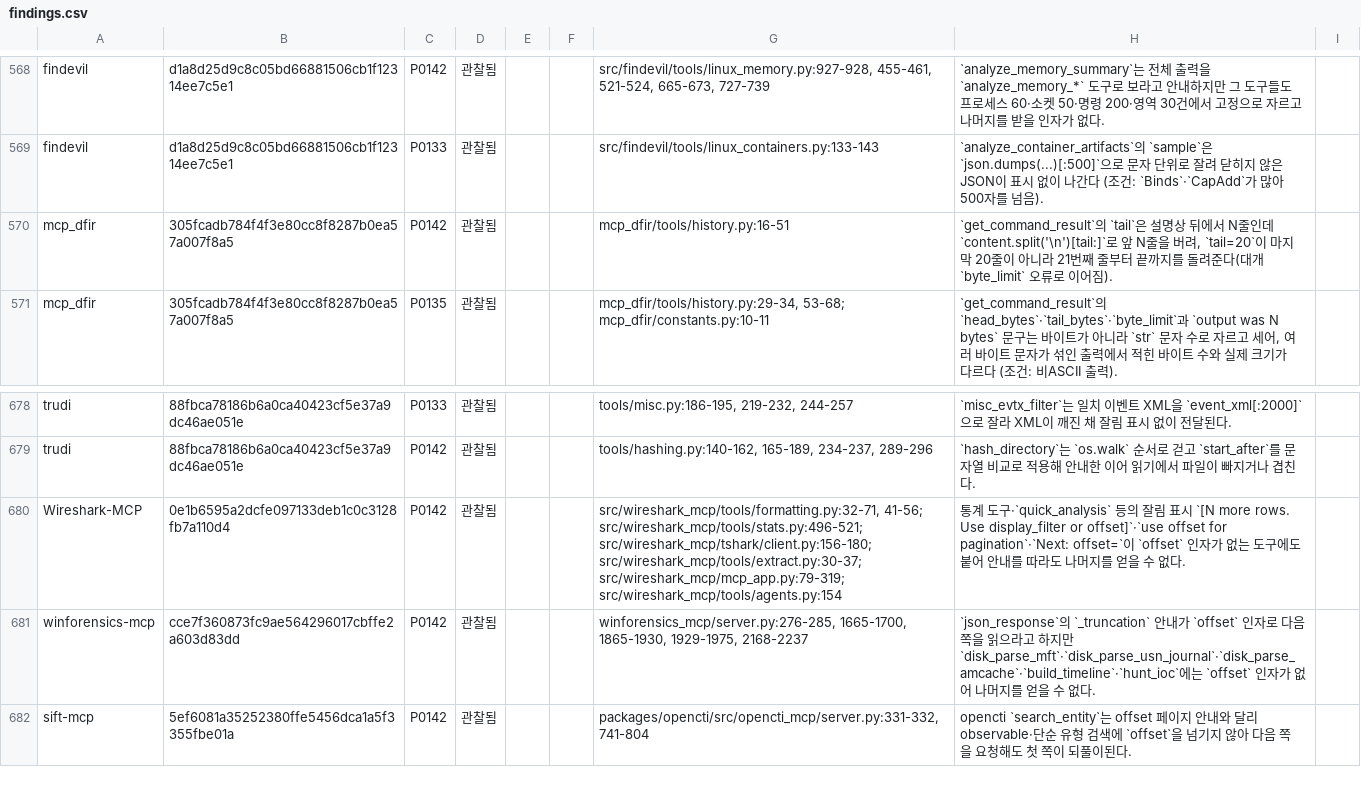
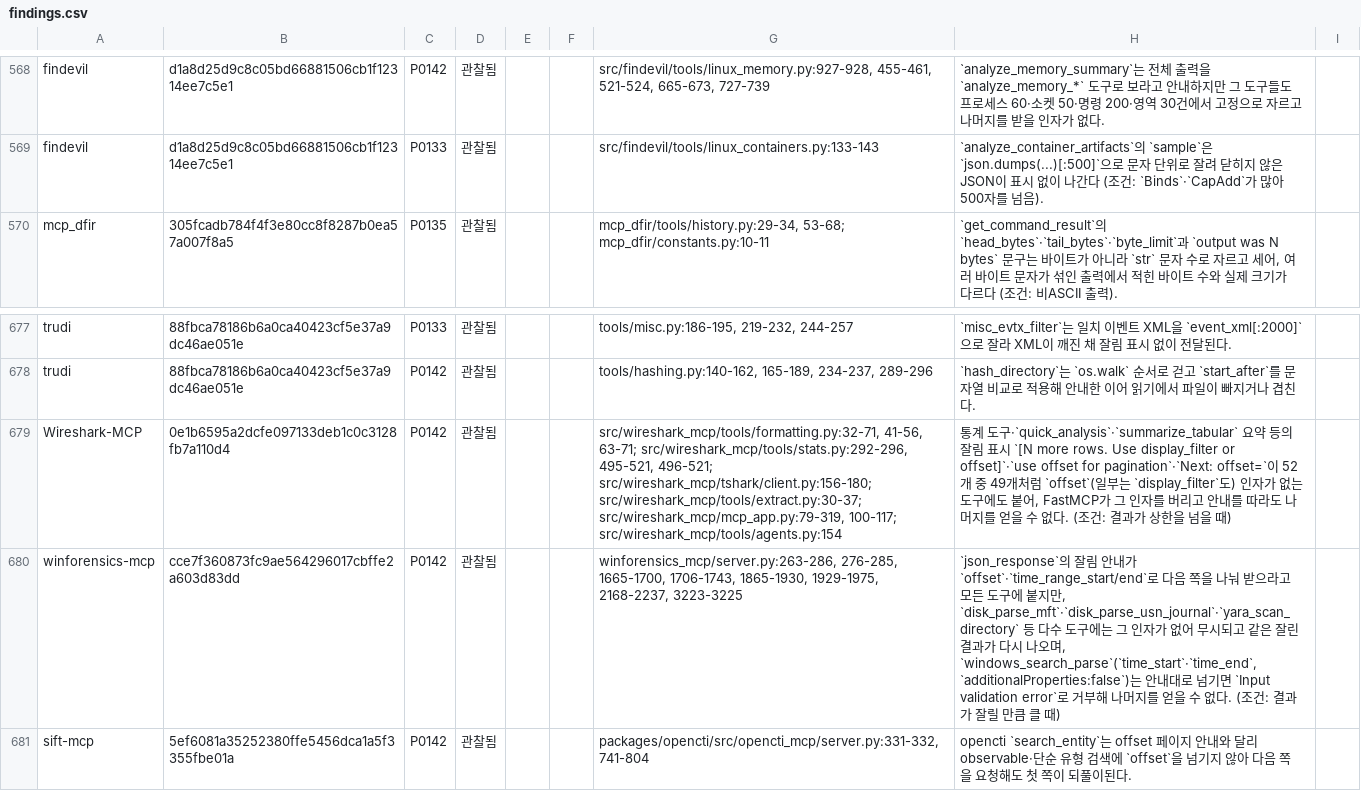
Before and after one commit to Trace2Bac/dfir-mcp-matrix, a CSV file: problems/_data/ch4/findings.csv, drawn as a sheet; only a part is shown, gaps mark what is left out; removed rows and columns are numbered as before the commit, all else as after; the diff names each change by its address in the sheet, - before the commit and + after, or states it on an @@ line.

```diff
--- a/problems/_data/ch4/findings.csv
+++ b/problems/_data/ch4/findings.csv
-row 570: mcp_dfir | 305fcadb784f4f3e80cc8f8287b0ea57a007f8a5 | P0142 | 관찰됨 |  |  | mcp_dfir/tools/history.py:16-51 | `get_command_result`의 `tail`은 설명상 뒤에서 N줄인데 `content.split('\n')[tail:]`로 앞 N줄을 버려, `tail=20`이 마지막 20줄이 아니라 21번째 줄부터 끝까지를 돌려준다(대개 `byte_limit` 오류로 이어짐).
-G679: src/wireshark_mcp/tools/formatting.py:32-71, 41-56; src/wireshark_mcp/tools/stats.py:496-521; src/wireshark_mcp/tshark/client.py:156-180; src/wireshark_mcp/tools/extract.py:30-37; src/wireshark_mcp/mcp_app.py:79-319; src/wireshark_mcp/tools/agents.py:154
+G679: src/wireshark_mcp/tools/formatting.py:32-71, 41-56, 63-71; src/wireshark_mcp/tools/stats.py:292-296, 495-521, 496-521; src/wireshark_mcp/tshark/client.py:156-180; src/wireshark_mcp/tools/extract.py:30-37; src/wireshark_mcp/mcp_app.py:79-319, 100-117; src/wireshark_mcp/tools/agents.py:154
-H679: …도구·`quick_analysis` 등의 잘림 표시 `[N more rows. Use display_filter or offset]`·`use offset for pagination`·`Next: offset=`이 `offset` 인자가 없는 도구에도 붙어 안내를 따라도 나머지를 얻을 수 없다.
+H679: …도구·`quick_analysis`·`summarize_tabular` 요약 등의 잘림 표시 `[N more rows. Use display_filter or offset]`·`use offset for pagination`·`Next: offset=`이 52개 중 49개처럼 `offset`(일부는 `display_filter`도) 인자가 없는 도구에도 붙어, FastMCP가 그 인자를 버리고 안내를 따라도 나머지를 얻을 수 없다. (조건: 결과가 상한을 넘을 때)
-G680: winforensics_mcp/server.py:276-285, 1665-1700, 1865-1930, 1929-1975, 2168-2237
+G680: winforensics_mcp/server.py:263-286, 276-285, 1665-1700, 1706-1743, 1865-1930, 1929-1975, 2168-2237, 3223-3225
-H680: …의 `_truncation` 안내가 `offset` 인자로 다음 쪽을 읽으라고 하지만 `disk_parse_mft`·`disk_parse_usn_journal`·`disk_parse_amcache`·`build_timeline`·`hunt_ioc`에는 `offset` 인자가 없어 나머지를 얻을 수 없다.
+H680: …의 잘림 안내가 `offset`·`time_range_start/end`로 다음 쪽을 나눠 받으라고 모든 도구에 붙지만, `disk_parse_mft`·`disk_parse_usn_journal`·`yara_scan_directory` 등 다수 도구에는 그 인자가 없어 무시되고 같은 잘린 결과가 다시 나오며, `windows_search_parse`(`time_start`·`time_end`, `additionalProperties:false`)는 안내대로 넘기면 `Input validation error`로 거부해 나머지를 얻을 수 없다. (조건: 결과가 잘릴 만큼 클 때)
```
Also changed, not shown: problems/_data/ch2/headings.csv, problems/_data/ch2/problems.csv, 27 other files.
